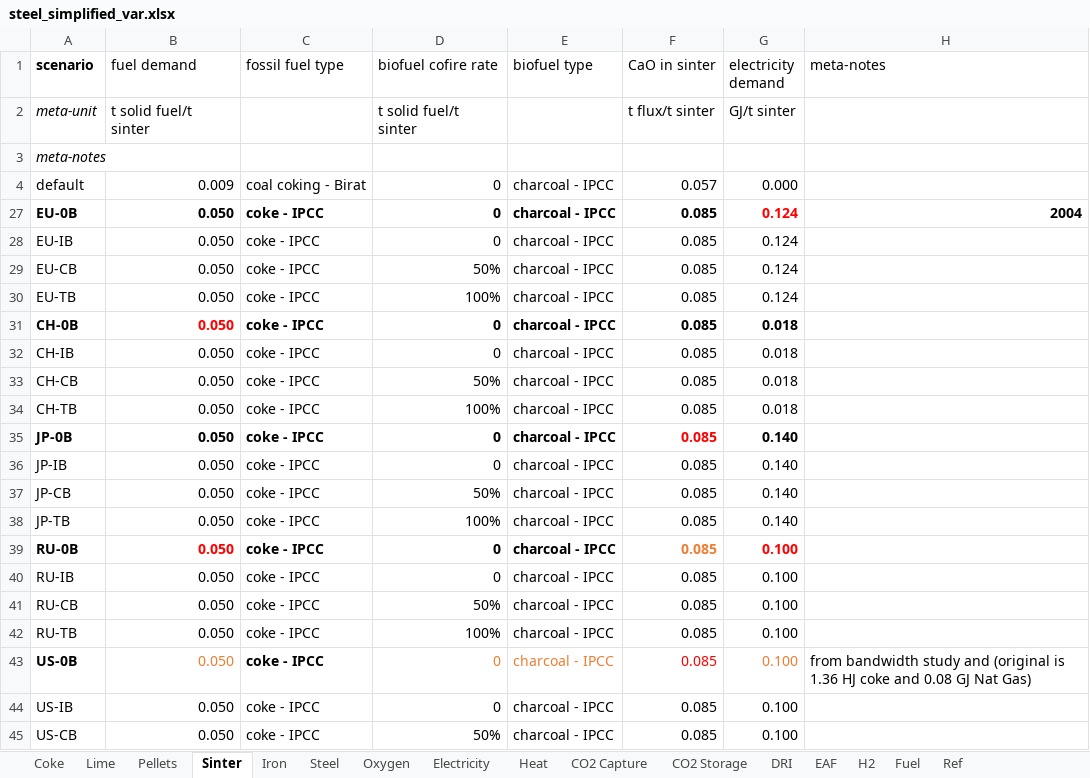
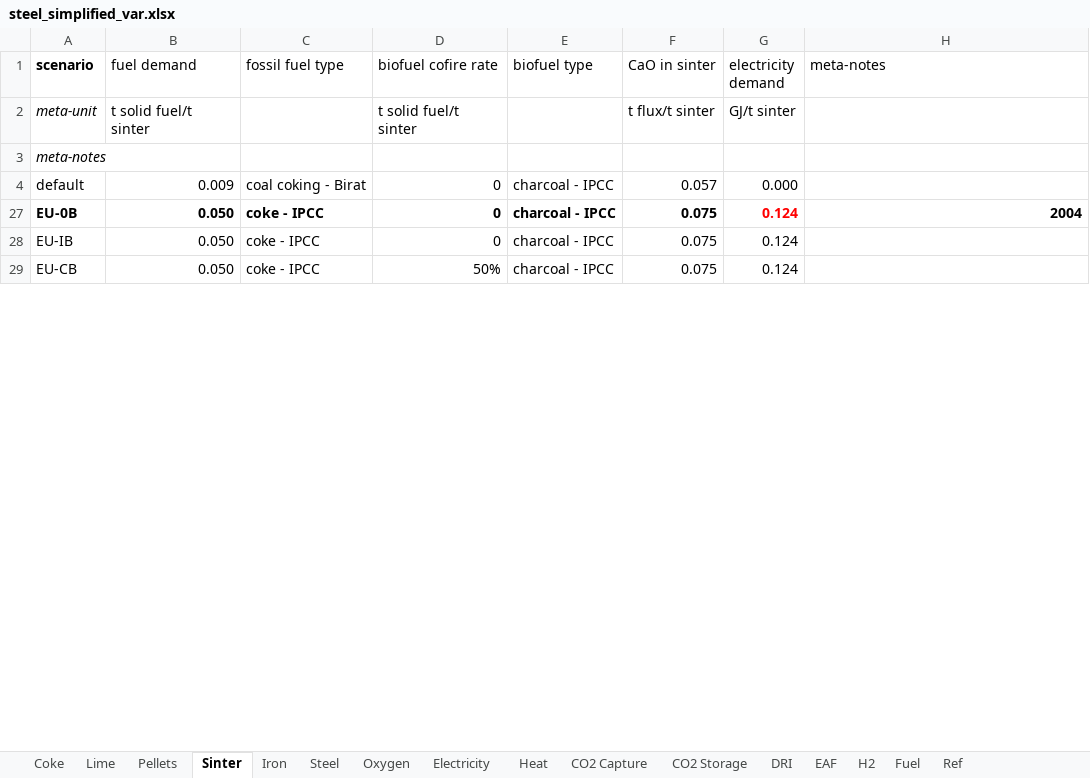
Before and after one commit to concoctions/BlackBlox, an Excel workbook: data/steel/steel_simplified_var.xlsx, sheet Sinter, drawn as a sheet; only a part is shown; values as stored, in another font and other column widths than the file's, no borders; the diff covers the shown part only; the diff names each change by its address in the sheet, - before the commit and + after, or states it on an @@ line.

```diff
--- a/data/steel/steel_simplified_var.xlsx (sheet Sinter)
+++ b/data/steel/steel_simplified_var.xlsx (sheet Sinter)
-F27:F29 (CaO in sinter): 0.085
+F27:F29 (CaO in sinter): 0.075
-row 30: EU-TB | 0.050 | coke - IPCC | 100% | charcoal - IPCC | 0.085 | 0.124
@@ row 31 hidden: CH-0B | 0.050 | coke - IPCC | 0 | charcoal - IPCC | 0.085 | 0.018 @@
@@ row 32 hidden: CH-IB | 0.050 | coke - IPCC | 0 | charcoal - IPCC | 0.085 | 0.018 @@
@@ row 33 hidden: CH-CB | 0.050 | coke - IPCC | 50% | charcoal - IPCC | 0.085 | 0.018 @@
@@ row 34 hidden: CH-TB | 0.050 | coke - IPCC | 100% | charcoal - IPCC | 0.085 | 0.018 @@
@@ row 35 hidden: JP-0B | 0.050 | coke - IPCC | 0 | charcoal - IPCC | 0.085 | 0.140 @@
@@ row 36 hidden: JP-IB | 0.050 | coke - IPCC | 0 | charcoal - IPCC | 0.085 | 0.140 @@
@@ row 37 hidden: JP-CB | 0.050 | coke - IPCC | 50% | charcoal - IPCC | 0.085 | 0.140 @@
@@ row 38 hidden: JP-TB | 0.050 | coke - IPCC | 100% | charcoal - IPCC | 0.085 | 0.140 @@
@@ row 39 hidden: RU-0B | 0.050 | coke - IPCC | 0 | charcoal - IPCC | 0.085 | 0.100 @@
@@ row 40 hidden: RU-IB | 0.050 | coke - IPCC | 0 | charcoal - IPCC | 0.085 | 0.100 @@
@@ row 41 hidden: RU-CB | 0.050 | coke - IPCC | 50% | charcoal - IPCC | 0.085 | 0.100 @@
@@ row 42 hidden: RU-TB | 0.050 | coke - IPCC | 100% | charcoal - IPCC | 0.085 | 0.100 @@
@@ row 43 hidden: US-0B | 0.050 | coke - IPCC | 0 | charcoal - IPCC | 0.085 | 0.100 | from bandwidth study and (original is 1.36 HJ coke and 0.08 GJ Nat Gas) @@
@@ row 44 hidden: US-IB | 0.050 | coke - IPCC | 0 | charcoal - IPCC | 0.085 | 0.100 @@
@@ row 45 hidden: US-CB | 0.050 | coke - IPCC | 50% | charcoal - IPCC | 0.085 | 0.100 @@
```
Also changed, not shown: 2 removed rows, 13 hidden or unhidden rows, 12 edited cells and cell formats elsewhere in this sheet, sheet Iron, sheet Steel, sheet CO2 Capture, sheet Pellets, sheet Coke, sheet Electricity, 5 more sheets, hidden cells, 1 other file.
